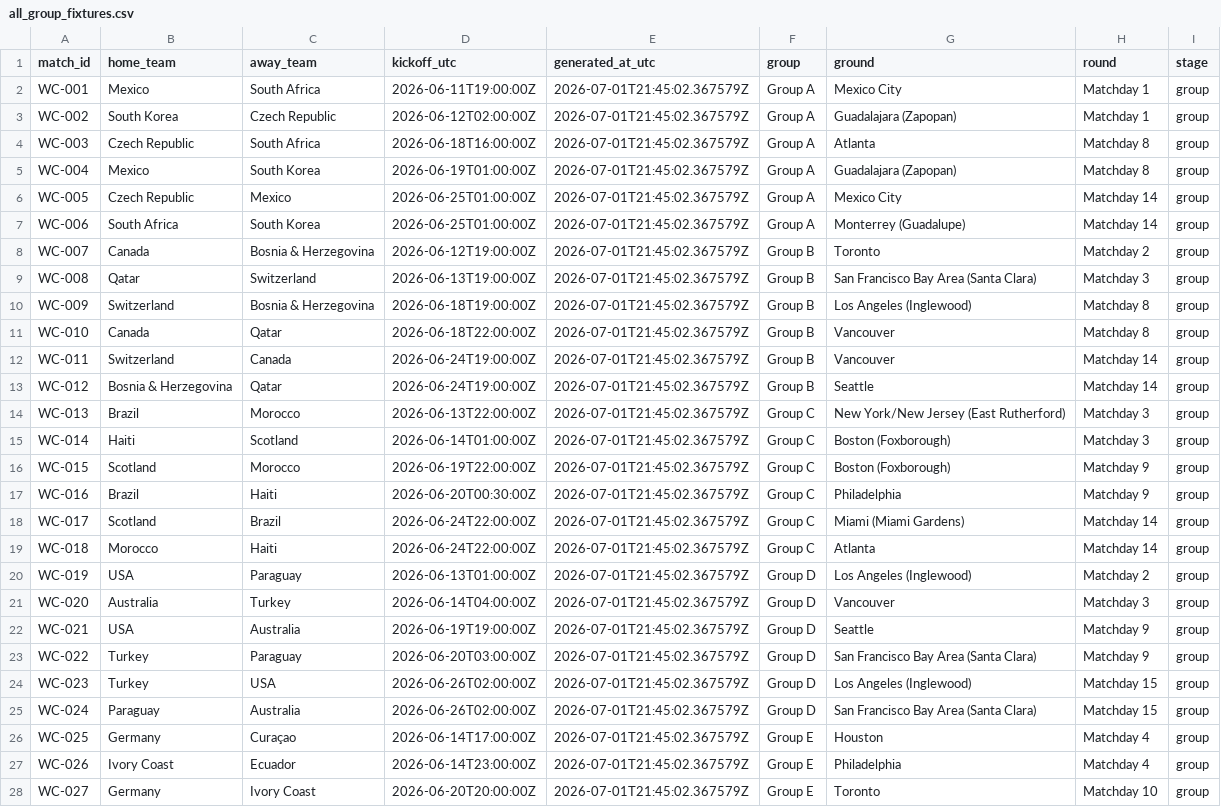
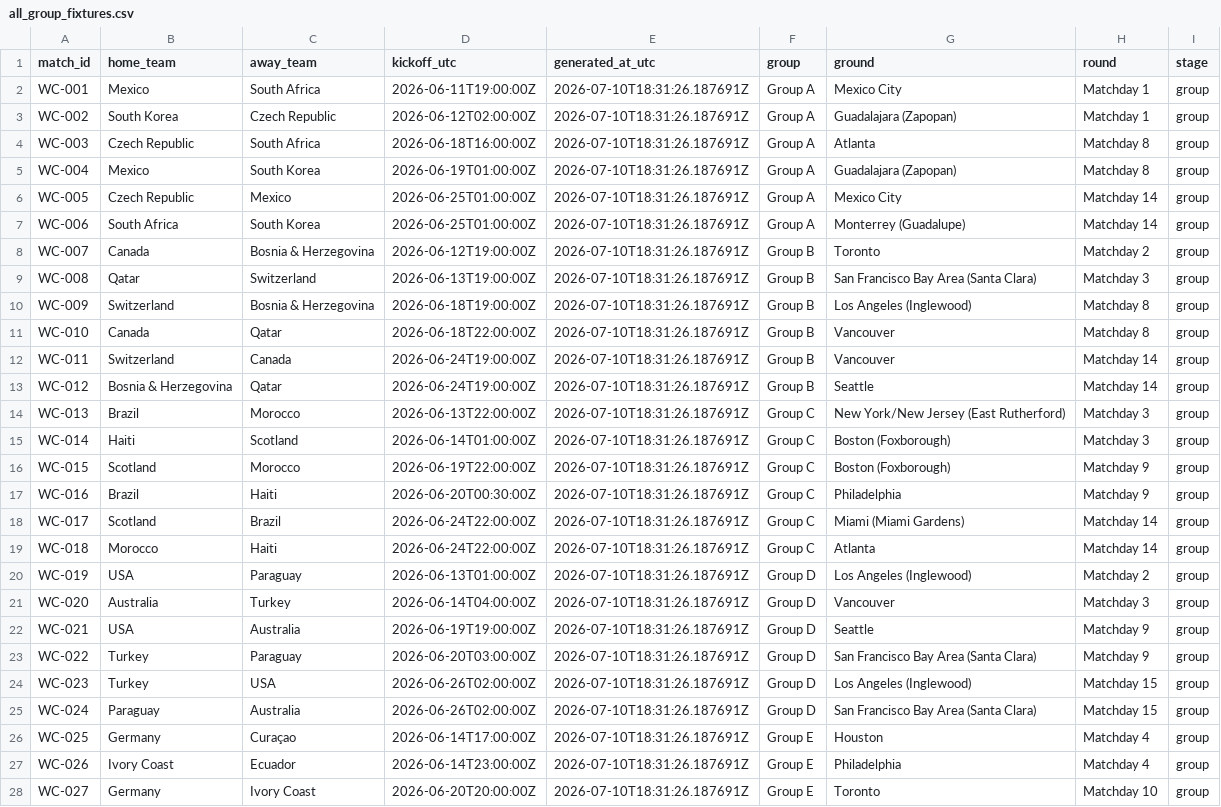
Before and after one commit to khalid-A-M-M/worldcup-agent-harness, a CSV file: data/all_group_fixtures.csv, drawn as a sheet; only a part is shown; the diff covers the shown part only; the diff names each change by its address in the sheet, - before the commit and + after, or states it on an @@ line.

```diff
--- a/data/all_group_fixtures.csv
+++ b/data/all_group_fixtures.csv
-E2:E28 (generated_at_utc): 2026-07-01T21:45:02.367579Z
+E2:E28 (generated_at_utc): 2026-07-10T18:31:26.187691Z
```
Also changed, not shown: 45 edited cells elsewhere in this file, data/actual_results.csv, data/knockout_actual_winners.csv, 37 other files.
